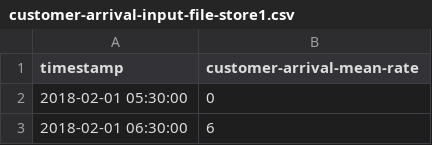
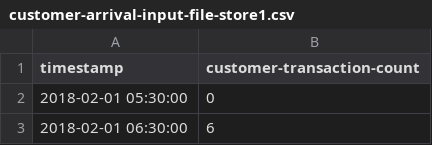
Before and after one commit to tant2002/NetLogo-Supermarket-Queue-Model, a CSV file: customer-arrival-input-file-store1.csv, drawn as a sheet; only a part is shown.

Commit message:
update of input files

```diff
--- a/customer-arrival-input-file-store1.csv
+++ b/customer-arrival-input-file-store1.csv
@@ -1,2 +1,2 @@
-"timestamp","customer-arrival-mean-rate"
+"timestamp","customer-transaction-count"
 2018-02-01 05:30:00,0
```
Also changed, not shown: 2 other files.
